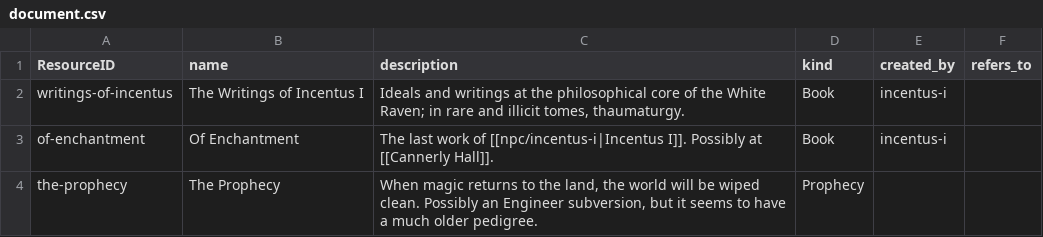
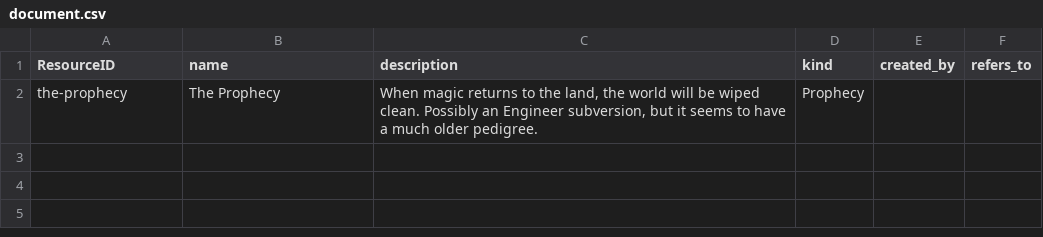
Before and after one commit to philtweir/cairn-world, a CSV file: layers/bith-na-bro/data/document.csv, drawn as a sheet.

```diff
--- a/layers/bith-na-bro/data/document.csv
+++ b/layers/bith-na-bro/data/document.csv
@@ -1,4 +1,2 @@
 ResourceID,name,description,kind,created_by,refers_to
-writings-of-incentus,The Writings of Incentus I,"Ideals and writings at the philosophical core of the White Raven; in rare and illicit tomes, thaumaturgy.",Book,incentus-i,
-of-enchantment,Of Enchantment,The last work of [[npc/incentus-i|Incentus I]]. Possibly at [[Cannerly Hall]].,Book,incentus-i,
 the-prophecy,The Prophecy,"When magic returns to the land, the world will be wiped clean. Possibly an Engineer subversion, but it seems to have a much older pedigree.",Prophecy,,
```
Also changed, not shown: layers/bith-na-bro/data/event.csv, layers/bith-na-bro/data/universe.csv, 31 other files.
